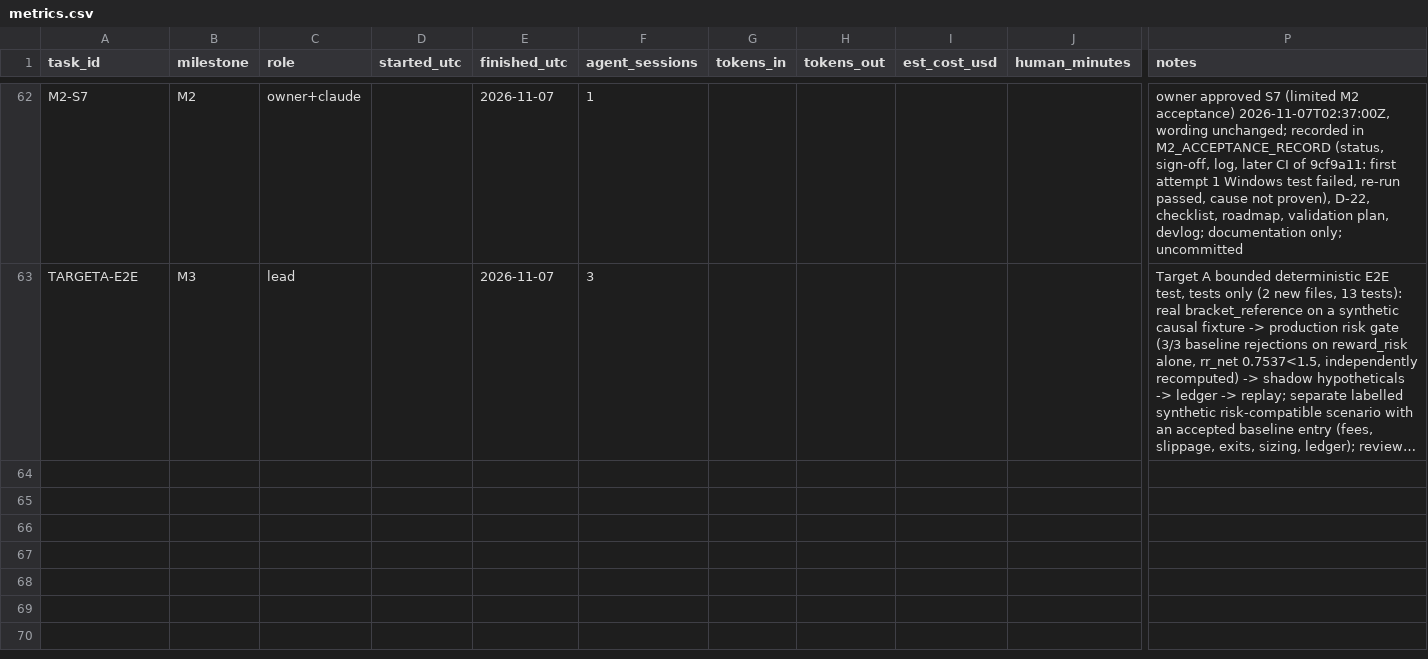
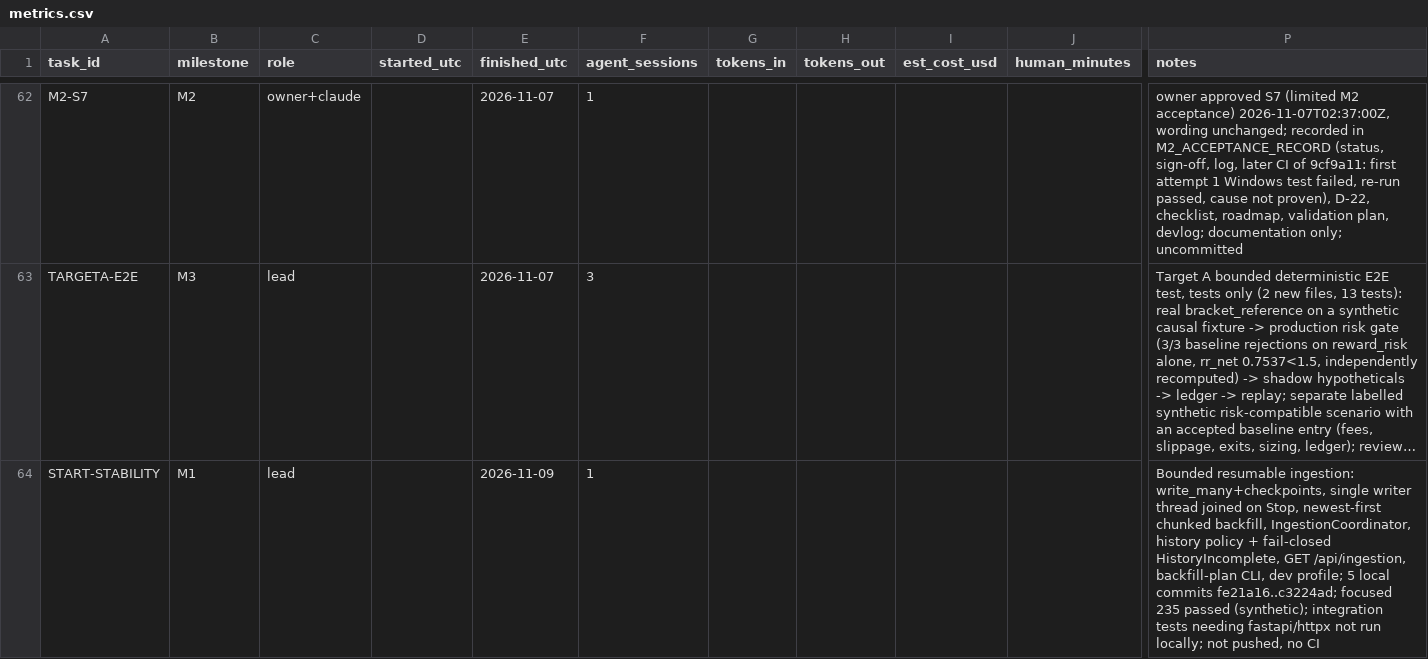
Before and after one commit to felipemartinez888/trading-system-claude, a CSV file: docs/devlog/metrics.csv, drawn as a sheet; only a part is shown, gaps mark what is left out; long unchanged cells end in …; rows hold the shown columns only; the diff names each change by its address in the sheet, - before the commit and + after, or states it on an @@ line.

```diff
--- a/docs/devlog/metrics.csv
+++ b/docs/devlog/metrics.csv
+row 64: START-STABILITY | M1 | lead |  | 2026-11-09 | 1 |  |  |  |  | Bounded resumable ingestion: write_many+checkpoints, single writer thread joined on Stop, newest-first chunked backfill, IngestionCoordinator, history policy + fail-closed HistoryIncomplete, GET /api/ingestion, backfill-plan CLI, dev profile; 5 local commits fe21a16..c3224ad; focused 235 passed (synthetic); integration tests needing fastapi/httpx not run locally; not pushed, no CI
```
Also changed, not shown: 5 other files.
